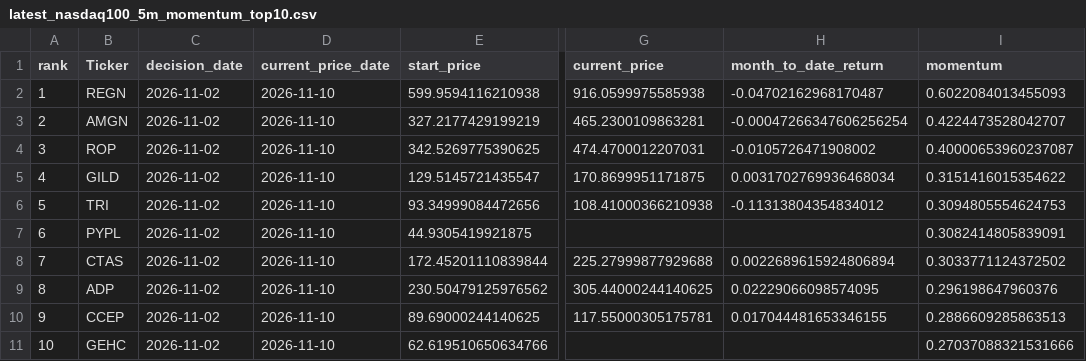
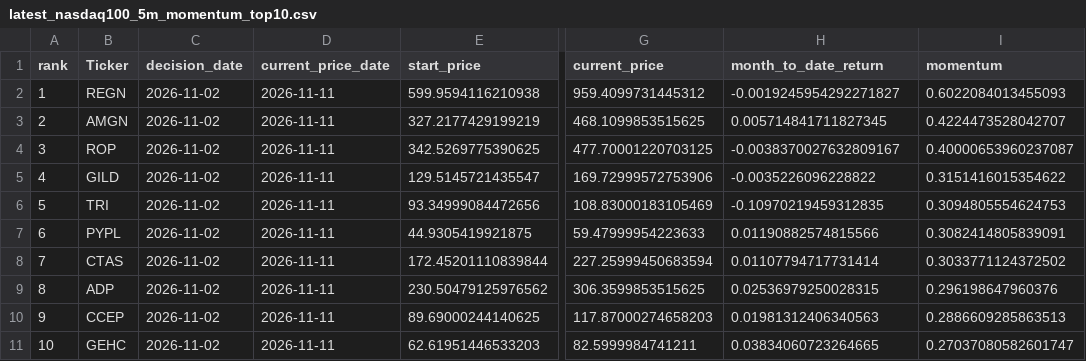
Before and after one commit to James1424/nasdaq100-momentum-ranking, a CSV file: output/latest_nasdaq100_5m_momentum_top10.csv, drawn as a sheet; only a part is shown, gaps mark what is left out; the diff names each change by its address in the sheet, - before the commit and + after, or states it on an @@ line.

```diff
--- a/output/latest_nasdaq100_5m_momentum_top10.csv
+++ b/output/latest_nasdaq100_5m_momentum_top10.csv
-D2:D11 (current_price_date): 2026-11-10
+D2:D11 (current_price_date): 2026-11-11
-G2 (current_price): 916.0599975585938
+G2 (current_price): 959.4099731445312
-H2 (month_to_date_return): -0.04702162968170487
+H2 (month_to_date_return): -0.0019245954292271827
-G3 (current_price): 465.2300109863281
+G3 (current_price): 468.1099853515625
-H3 (month_to_date_return): -0.00047266347606256254
+H3 (month_to_date_return): 0.005714841711827345
-G4 (current_price): 474.4700012207031
+G4 (current_price): 477.70001220703125
-H4 (month_to_date_return): -0.0105726471908002
+H4 (month_to_date_return): -0.0038370027632809167
-G5 (current_price): 170.8699951171875
+G5 (current_price): 169.72999572753906
-H5 (month_to_date_return): 0.0031702769936468034
+H5 (month_to_date_return): -0.0035226096228822
-G6 (current_price): 108.41000366210938
+G6 (current_price): 108.83000183105469
-H6 (month_to_date_return): -0.11313804354834012
+H6 (month_to_date_return): -0.10970219459312835
-G7 (current_price): (empty)
+G7 (current_price): 59.47999954223633
-H7 (month_to_date_return): (empty)
+H7 (month_to_date_return): 0.01190882574815566
-G8 (current_price): 225.27999877929688
+G8 (current_price): 227.25999450683594
-H8 (month_to_date_return): 0.0022689615924806894
+H8 (month_to_date_return): 0.01107794717731414
-G9 (current_price): 305.44000244140625
+G9 (current_price): 306.3599853515625
-H9 (month_to_date_return): 0.02229066098574095
+H9 (month_to_date_return): 0.02536979250028315
-G10 (current_price): 117.55000305175781
+G10 (current_price): 117.87000274658203
-H10 (month_to_date_return): 0.017044481653346155
+H10 (month_to_date_return): 0.01981312406340563
-E11 (start_price): 62.619510650634766
+E11 (start_price): 62.61951446533203
-G11 (current_price): (empty)
+G11 (current_price): 82.5999984741211
-H11 (month_to_date_return): (empty)
+H11 (month_to_date_return): 0.03834060723264665
-I11 (momentum): 0.27037088321531666
+I11 (momentum): 0.27037080582601747
```
Also changed, not shown: output/latest_nasdaq100_3m_momentum_top10.csv, output/latest_nasdaq100_4m_momentum_top10.csv, 5 other files.
